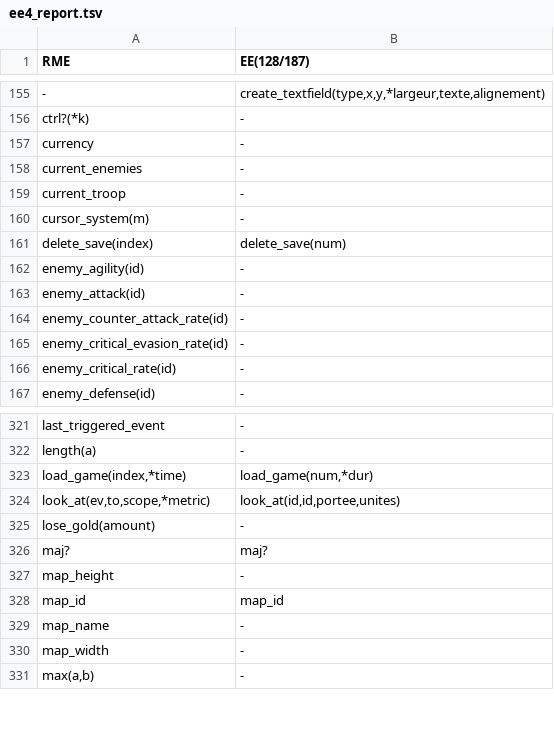
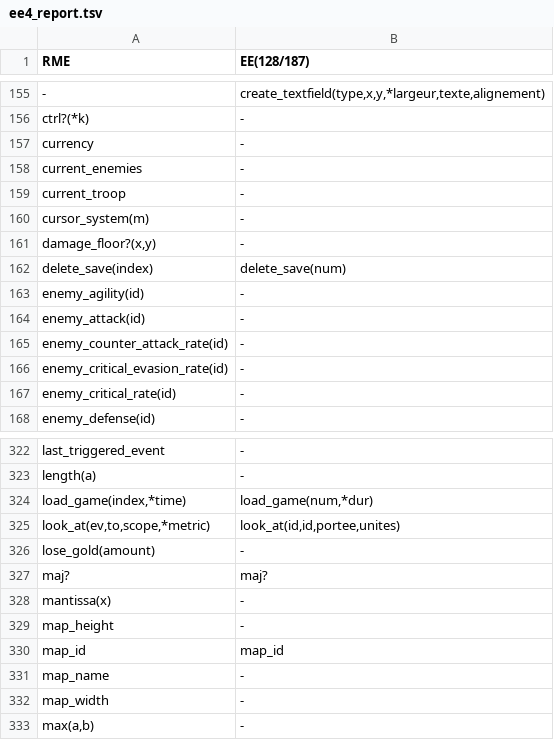
Before and after one commit to RMEx/RME, a TSV file: ee4_report.tsv, drawn as a sheet; only a part is shown, gaps mark what is left out; the diff names each change by its address in the sheet, - before the commit and + after, or states it on an @@ line.

```diff
--- a/ee4_report.tsv
+++ b/ee4_report.tsv
+row 161: damage_floor?(x,y) | -
+row 328: mantissa(x) | -
```
Also changed, not shown: 15 other files.
